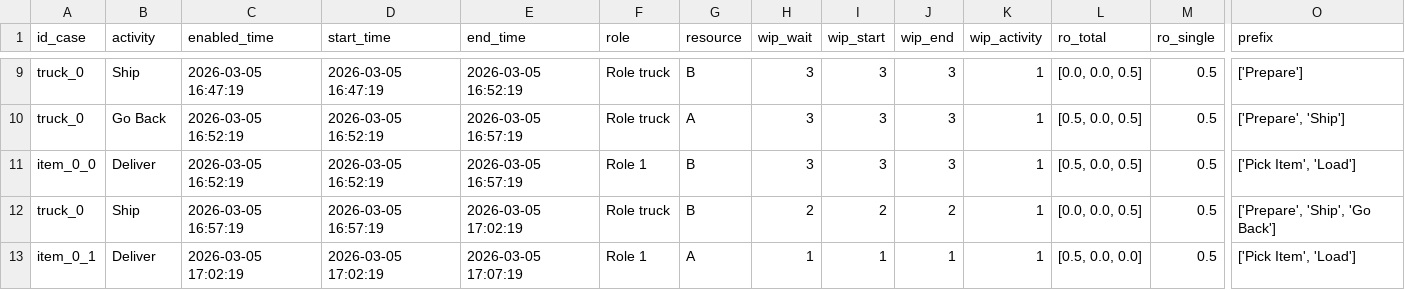
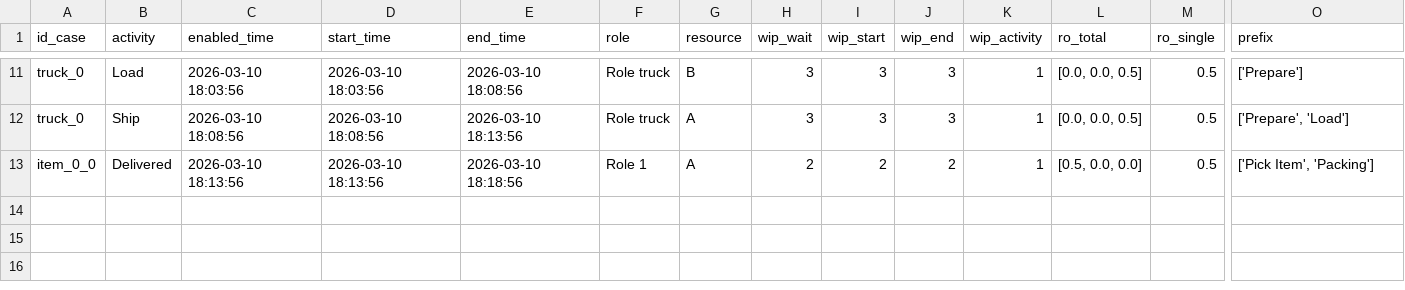
Before and after one commit to francescameneghello/object_centric_simulator, a CSV file: core/output/output_order_process/simulated_log_order_process_0.csv, drawn as a sheet; only a part is shown, gaps mark what is left out; removed rows and columns are numbered as before the commit, all else as after; rows hold the shown columns only; the diff covers the shown part only; the diff names each change by its address in the sheet, - before the commit and + after, or states it on an @@ line.

```diff
--- a/core/output/output_order_process/simulated_log_order_process_0.csv
+++ b/core/output/output_order_process/simulated_log_order_process_0.csv
-B11 (activity): Ship
+B11 (activity): Load
-C11 (enabled_time): 2026-03-05 16:47:19
+C11 (enabled_time): 2026-03-10 18:03:56
-D11 (start_time): 2026-03-05 16:47:19
+D11 (start_time): 2026-03-10 18:03:56
-E11 (end_time): 2026-03-05 16:52:19
+E11 (end_time): 2026-03-10 18:08:56
-B12 (activity): Go Back
+B12 (activity): Ship
-C12 (enabled_time): 2026-03-05 16:52:19
+C12 (enabled_time): 2026-03-10 18:08:56
-D12 (start_time): 2026-03-05 16:52:19
+D12 (start_time): 2026-03-10 18:08:56
-E12 (end_time): 2026-03-05 16:57:19
+E12 (end_time): 2026-03-10 18:13:56
-L12 (ro_total): [0.5, 0.0, 0.5]
+L12 (ro_total): [0.0, 0.0, 0.5]
-O12 (prefix): ['Prepare', 'Ship']
+O12 (prefix): ['Prepare', 'Load']
-B13 (activity): Deliver
+B13 (activity): Delivered
-C13 (enabled_time): 2026-03-05 16:52:19
+C13 (enabled_time): 2026-03-10 18:13:56
-D13 (start_time): 2026-03-05 16:52:19
+D13 (start_time): 2026-03-10 18:13:56
-E13 (end_time): 2026-03-05 16:57:19
+E13 (end_time): 2026-03-10 18:18:56
-G13 (resource): B
+G13 (resource): A
-H13 (wip_wait): 3
+H13 (wip_wait): 2
-I13 (wip_start): 3
+I13 (wip_start): 2
-J13 (wip_end): 3
+J13 (wip_end): 2
-L13 (ro_total): [0.5, 0.0, 0.5]
+L13 (ro_total): [0.5, 0.0, 0.0]
-O13 (prefix): ['Pick Item', 'Load']
+O13 (prefix): ['Pick Item', 'Packing']
-row 12: truck_0 | Ship | 2026-03-05 16:57:19 | 2026-03-05 16:57:19 | 2026-03-05 17:02:19 | Role truck | B | 2 | 2 | 2 | 1 | [0.0, 0.0, 0.5] | 0.5 | ['Prepare', 'Ship', 'Go Back']
-row 13: item_0_1 | Deliver | 2026-03-05 17:02:19 | 2026-03-05 17:02:19 | 2026-03-05 17:07:19 | Role 1 | A | 1 | 1 | 1 | 1 | [0.5, 0.0, 0.0] | 0.5 | ['Pick Item', 'Load']
```
Also changed, not shown: 2 added rows and 33 edited cells elsewhere in this file, 14 other files.
